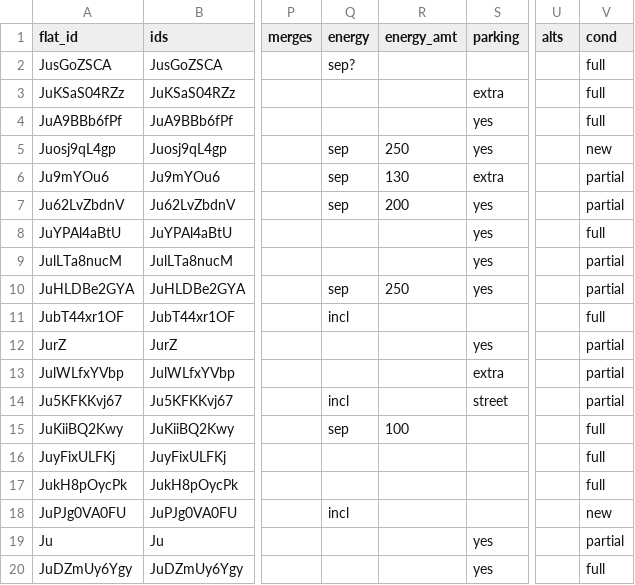
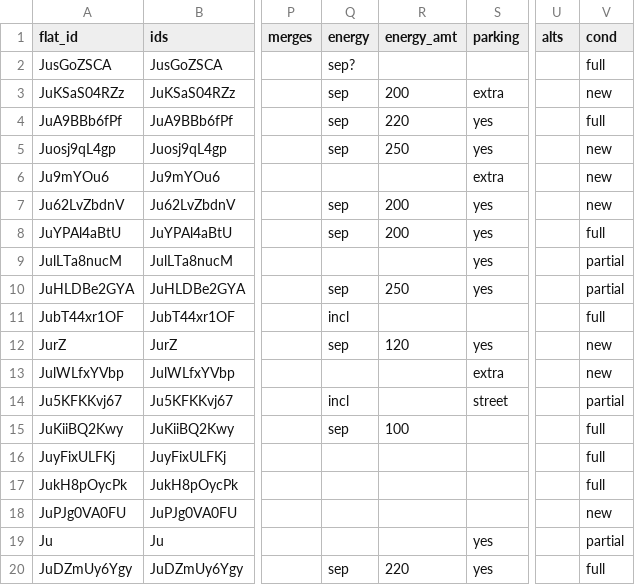
Before and after one commit to martinMatunak/realEstateAnalysis, a CSV file: data/listings.csv, drawn as a sheet; only a part is shown, gaps mark what is left out; the diff names each change by its address in the sheet, - before the commit and + after, or states it on an @@ line.

```diff
--- a/data/listings.csv
+++ b/data/listings.csv
-Q3:Q4 (energy): (empty)
+Q3:Q4 (energy): sep
-R3 (energy_amt): (empty)
+R3 (energy_amt): 200
-V3 (cond): full
+V3 (cond): new
-R4 (energy_amt): (empty)
+R4 (energy_amt): 220
-Q6 (energy): sep
+Q6 (energy): (empty)
-R6 (energy_amt): 130
+R6 (energy_amt): (empty)
-V6:V7 (cond): partial
+V6:V7 (cond): new
-Q8 (energy): (empty)
+Q8 (energy): sep
-R8 (energy_amt): (empty)
+R8 (energy_amt): 200
-Q12 (energy): (empty)
+Q12 (energy): sep
-R12 (energy_amt): (empty)
+R12 (energy_amt): 120
-V12:V13 (cond): partial
+V12:V13 (cond): new
-Q18 (energy): incl
+Q18 (energy): (empty)
-Q20 (energy): (empty)
+Q20 (energy): sep
-R20 (energy_amt): (empty)
+R20 (energy_amt): 220
```
Also changed, not shown: data/events.csv, 2 other files.
